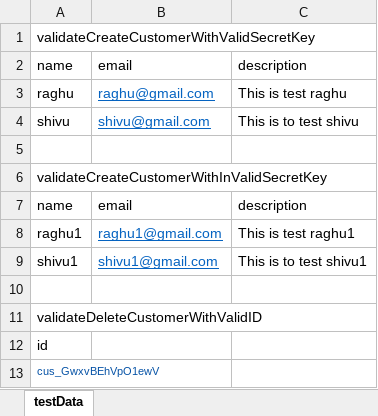
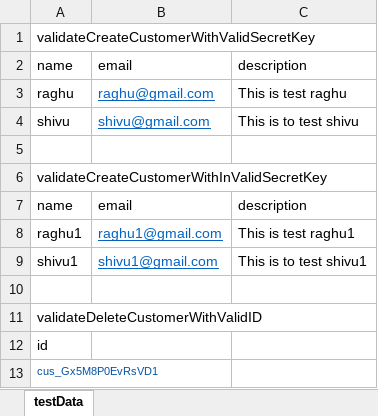
Before and after one commit to nandeeshcl/APITestingFramework_W2A, an Excel workbook: target/test-classes/testDataFiles/StripeAPITestData.xlsx, sheet testData, drawn as a sheet; values as stored, in another font and other column widths than the file's, no borders; the diff names each change by its address in the sheet, - before the commit and + after, or states it on an @@ line.

```diff
--- a/target/test-classes/testDataFiles/StripeAPITestData.xlsx (sheet testData)
+++ b/target/test-classes/testDataFiles/StripeAPITestData.xlsx (sheet testData)
-A13: cus_GwxvBEhVpO1ewV
+A13: cus_Gx5M8P0EvRsVD1
```
Also changed, not shown: 33 other files.
